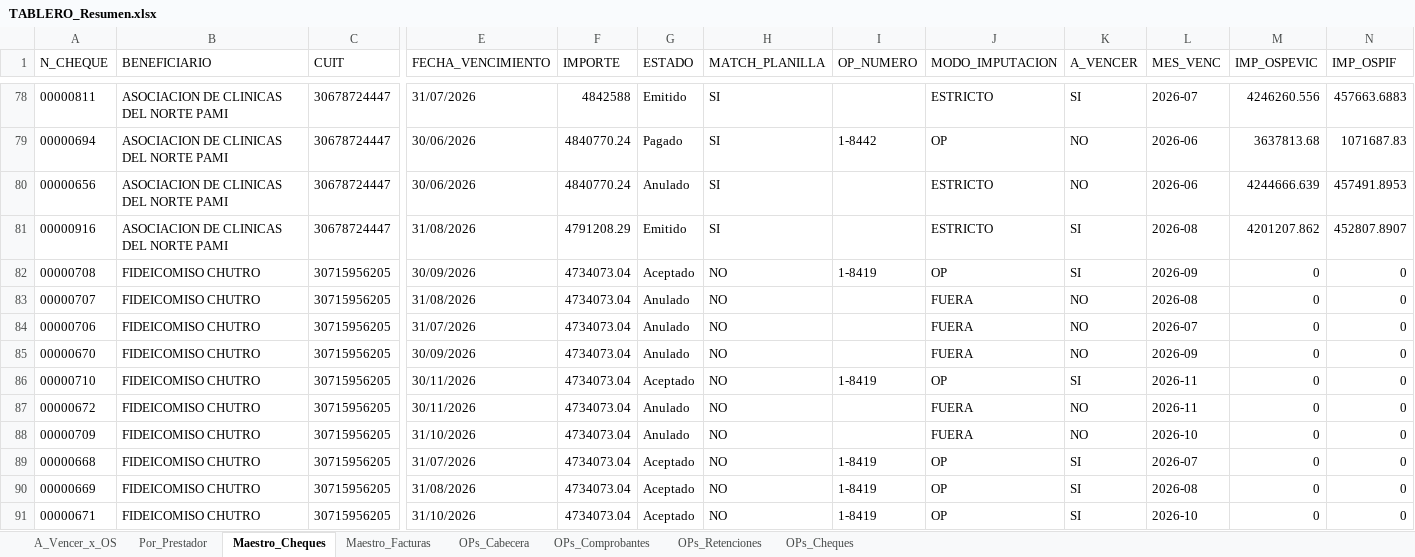
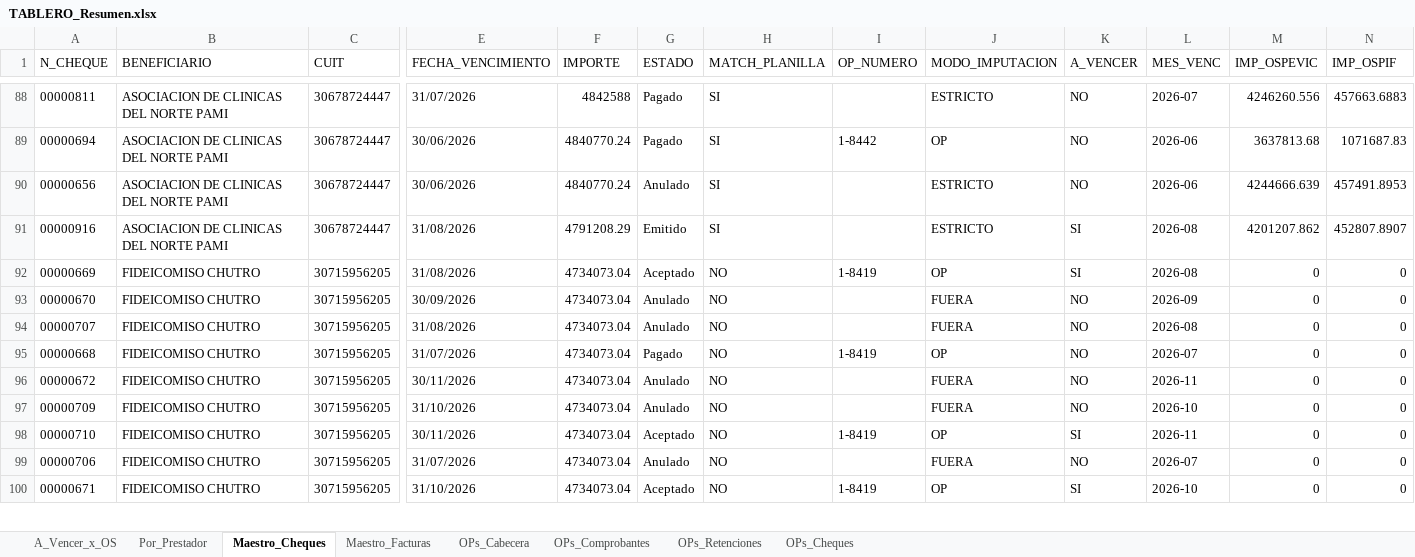
Before and after one commit to francolunaklick-web/GRIFFTABLEROS, an Excel workbook: cuentas_a_pagar/TABLERO_Resumen.xlsx, sheet Maestro_Cheques, drawn as a sheet; only a part is shown, gaps mark what is left out; values as stored, in another font and other column widths than the file's, no borders; removed rows and columns are numbered as before the commit, all else as after; rows hold the shown columns only; the diff covers the shown part only; the diff names each change by its address in the sheet, - before the commit and + after, or states it on an @@ line.

Commit message:
actualizar cheques

```diff
--- a/cuentas_a_pagar/TABLERO_Resumen.xlsx (sheet Maestro_Cheques)
+++ b/cuentas_a_pagar/TABLERO_Resumen.xlsx (sheet Maestro_Cheques)
-G88 (ESTADO): Emitido
+G88 (ESTADO): Pagado
-K88 (A_VENCER): SI
+K88 (A_VENCER): NO
@@ row 82 moved to row 101: 00000708 @@
@@ row 90 moved to row 92: 00000669 @@
@@ row 85 moved to row 93: 00000670 @@
-A95 (N_CHEQUE): 00000706
+A95 (N_CHEQUE): 00000668
-G95 (ESTADO): Anulado
+G95 (ESTADO): Pagado
-I95 (OP_NUMERO): (empty)
+I95 (OP_NUMERO): 1-8419
-J95 (MODO_IMPUTACION): FUERA
+J95 (MODO_IMPUTACION): OP
-row 86: 00000710 | FIDEICOMISO CHUTRO | 30715956205 | 30/11/2026 | 4734073.04 | Aceptado | NO | 1-8419 | OP | SI | 2026-11 | 0 | 0
-A98 (N_CHEQUE): 00000668
+A98 (N_CHEQUE): 00000710
-E98 (FECHA_VENCIMIENTO): 31/07/2026
+E98 (FECHA_VENCIMIENTO): 30/11/2026
-L98 (MES_VENC): 2026-07
+L98 (MES_VENC): 2026-11
+row 99: 00000706 | FIDEICOMISO CHUTRO | 30715956205 | 31/07/2026 | 4734073.04 | Anulado | NO |  | FUERA | NO | 2026-07 | 0 | 0
```
Also changed, not shown: 50 added rows, 16 removed rows, 38 moved rows and 147 edited cells elsewhere in this sheet, sheet OPs_Comprobantes, sheet OPs_Cabecera, sheet OPs_Cheques, sheet Por_Prestador, sheet OPs_Retenciones, sheet A_Vencer_x_OS, estado_resultado/TABLERO_Resumen.xlsx, flujo_bancario/TABLERO_Resumen.xlsx, 19 other files.
